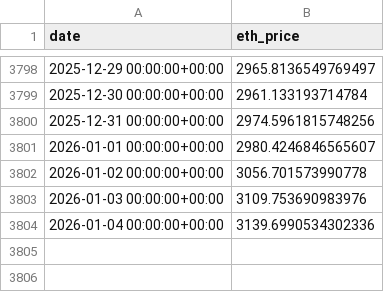
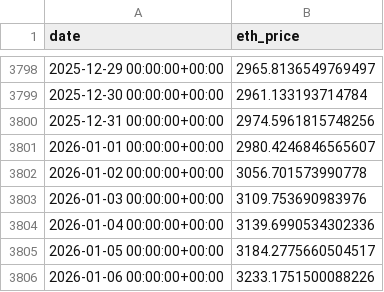
Before and after one commit to FirstBML/Whale-Movement-Based-Price-Direction-Generator-V2, a CSV file: WhalesIntent/Intent/data/price_cache/eth.csv, drawn as a sheet; only a part is shown, gaps mark what is left out.

```diff
--- a/WhalesIntent/Intent/data/price_cache/eth.csv
+++ b/WhalesIntent/Intent/data/price_cache/eth.csv
@@ -3804 +3804,3 @@ date,eth_price
 2026-01-04 00:00:00+00:00,3139.6990534302336
+2026-01-05 00:00:00+00:00,3184.2775660504517
+2026-01-06 00:00:00+00:00,3233.1751500088226
```
Also changed, not shown: WhalesIntent/Intent/data/market_intent_ml_ready.csv, WhalesIntent/Intent/data/price_cache/btc.csv, 15 other files.
